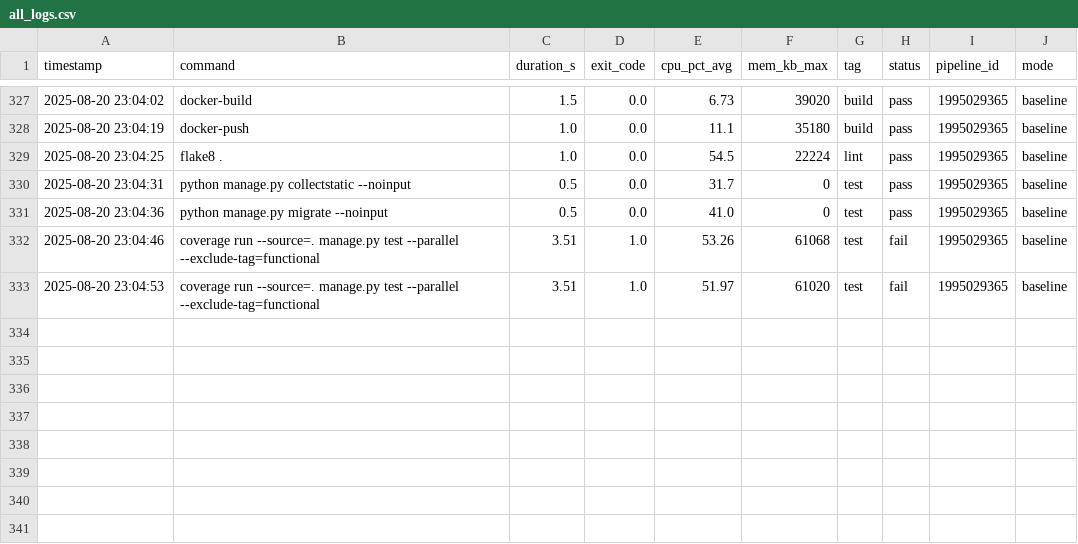
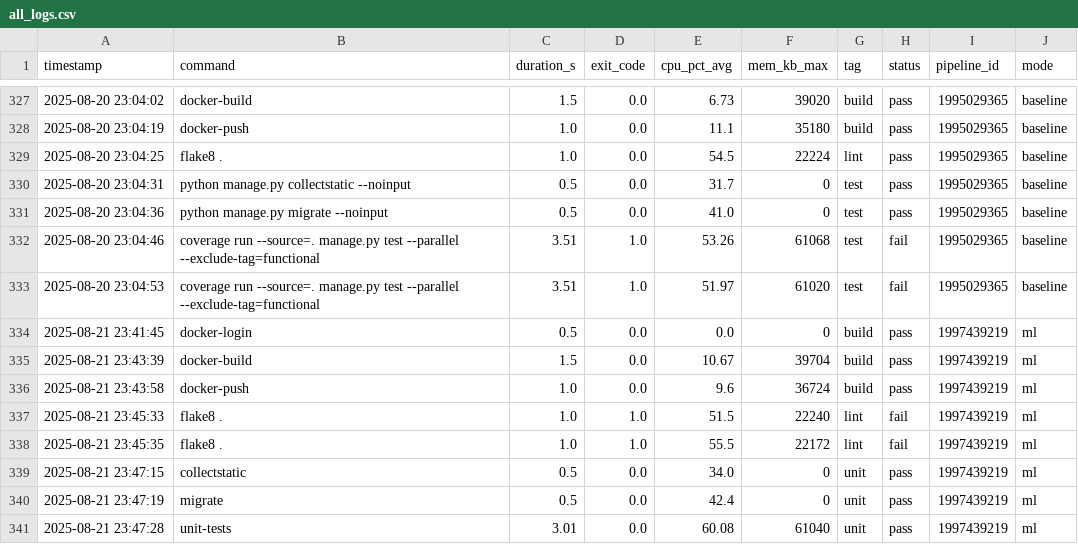
Before and after one commit to VanessaKingsleyHerts/BidShopping, a CSV file: data/all_logs.csv, drawn as a sheet; only a part is shown, gaps mark what is left out.

Commit message:
ci: update merged CI log dataset (2025-08-21 23:49:00 UTC) [skip ci]

```diff
--- a/data/all_logs.csv
+++ b/data/all_logs.csv
@@ -333 +333,9 @@ timestamp,command,duration_s,exit_code,cpu_pct_avg,mem_kb_max,tag,status,pipelin
 2025-08-20 23:04:53,coverage run --source=. manage.py test --parallel --exclude-tag=functional,3.51,1.0,51.97,61020,test,fail,1995029365,baseline
+2025-08-21 23:41:45,docker-login,0.5,0.0,0.0,0,build,pass,1997439219,ml
+2025-08-21 23:43:39,docker-build,1.5,0.0,10.67,39704,build,pass,1997439219,ml
+2025-08-21 23:43:58,docker-push,1.0,0.0,9.6,36724,build,pass,1997439219,ml
+2025-08-21 23:45:33,flake8 .,1.0,1.0,51.5,22240,lint,fail,1997439219,ml
+2025-08-21 23:45:35,flake8 .,1.0,1.0,55.5,22172,lint,fail,1997439219,ml
+2025-08-21 23:47:15,collectstatic,0.5,0.0,34.0,0,unit,pass,1997439219,ml
+2025-08-21 23:47:19,migrate,0.5,0.0,42.4,0,unit,pass,1997439219,ml
+2025-08-21 23:47:28,unit-tests,3.01,0.0,60.08,61040,unit,pass,1997439219,ml
```
